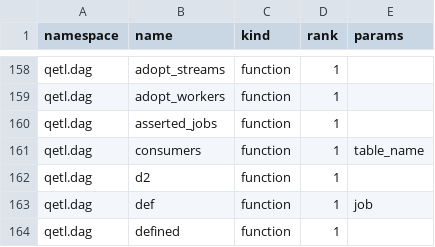
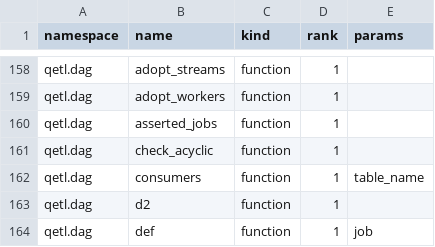
Before and after one commit to kwojdalski/uqf, a CSV file: docs/reference/surfaces/current/functions.csv, drawn as a sheet; only a part is shown, gaps mark what is left out; the shorter side is filled out with more unchanged rows; the diff names each change by its address in the sheet, - before the commit and + after, or states it on an @@ line.

```diff
--- a/docs/reference/surfaces/current/functions.csv
+++ b/docs/reference/surfaces/current/functions.csv
+row 161: qetl.dag | check_acyclic | function | 1
```
Also changed, not shown: 4 other files.
